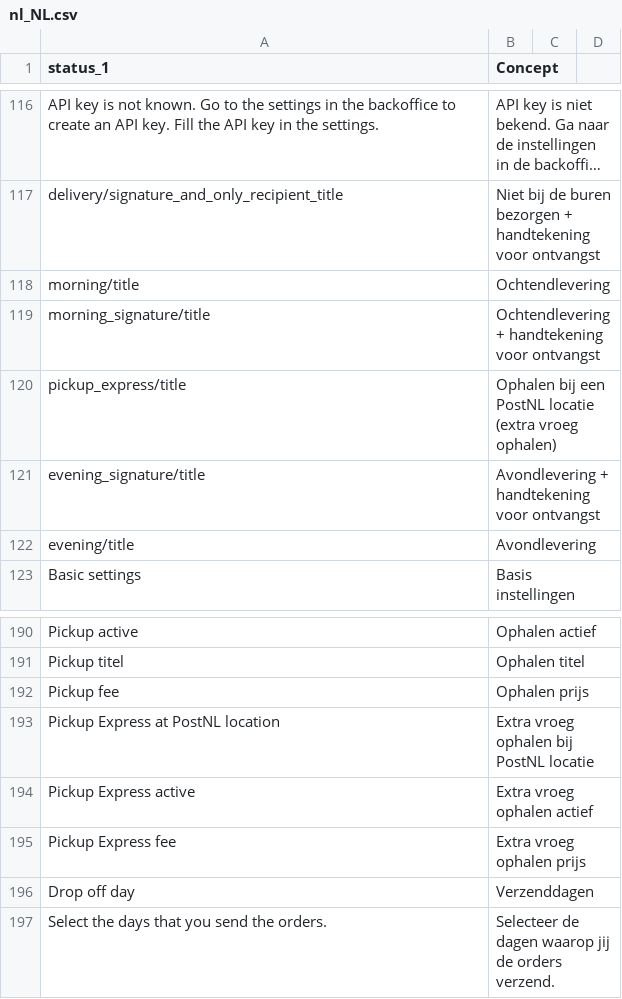
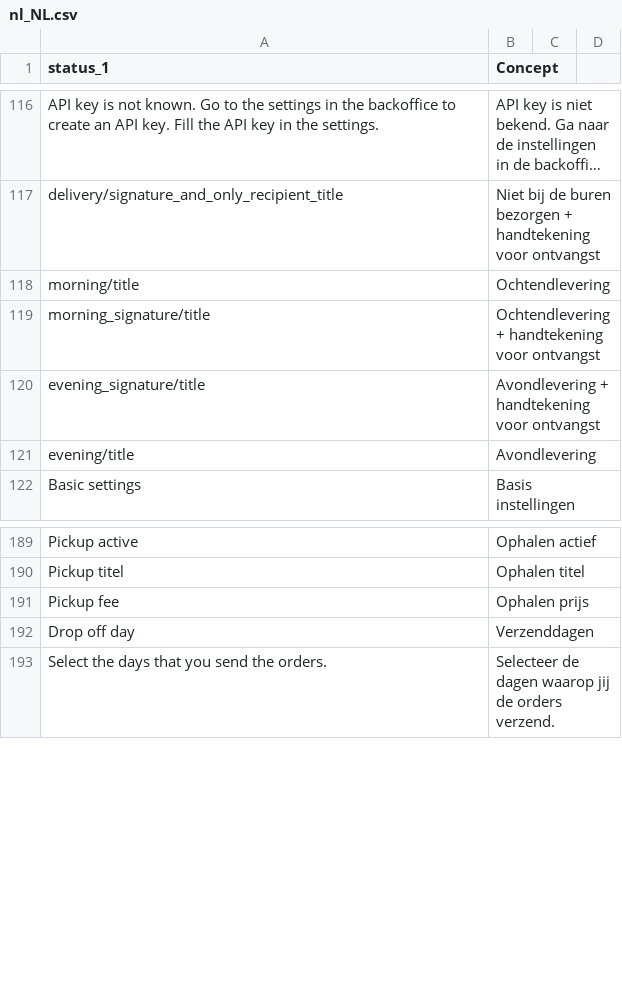
Before and after one commit to myparcelnl/magento, a CSV file: i18n/nl_NL.csv, drawn as a sheet; only a part is shown, gaps mark what is left out; long unchanged cells end in ….

Commit message:
Remove Pickup Express
It is no longer possible to use pickup express, since November

```diff
--- a/i18n/nl_NL.csv
+++ b/i18n/nl_NL.csv
@@ -119,3 +119,2 @@ morning/title,Ochtendlevering
 morning_signature/title,Ochtendlevering + handtekening voor ontvangst
-pickup_express/title,Ophalen bij een PostNL locatie (extra vroeg ophalen)
 evening_signature/title,Avondlevering + handtekening voor ontvangst
@@ -192,5 +191,2 @@ Pickup titel,Ophalen titel
 Pickup fee,Ophalen prijs
-Pickup Express at PostNL location,Extra vroeg ophalen bij PostNL locatie
-Pickup Express active,Extra vroeg ophalen actief
-Pickup Express fee,Extra vroeg ophalen prijs
 Drop off day,Verzenddagen
```
Also changed, not shown: i18n/en_US.csv, 8 other files.
